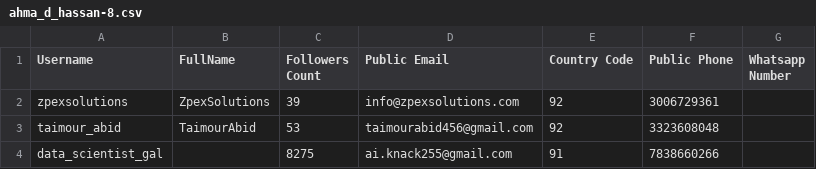
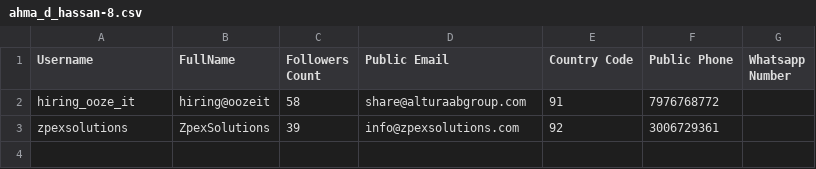
Before and after one commit to ahmadhassan361/instagram-email-scraper-django, a CSV file: media/ahma_d_hassan-8.csv, drawn as a sheet.

```diff
--- a/media/ahma_d_hassan-8.csv
+++ b/media/ahma_d_hassan-8.csv
@@ -1,4 +1,3 @@
 Username,FullName,Followers Count,Public Email,Country Code,Public Phone,Whatsapp Number
+hiring_ooze_it,hiring@oozeit,58,share@alturaabgroup.com,91,7976768772,
 zpexsolutions,ZpexSolutions,39,info@zpexsolutions.com,92,3006729361,
-taimour_abid,TaimourAbid,53,taimourabid456@gmail.com,92,3323608048,
-data_scientist_gal,,8275,ai.knack255@gmail.com,91,7838660266,
```
Also changed, not shown: media/ahma_d_hassan-9.csv, media/zpexsolutions-5.csv, 17 other files.
